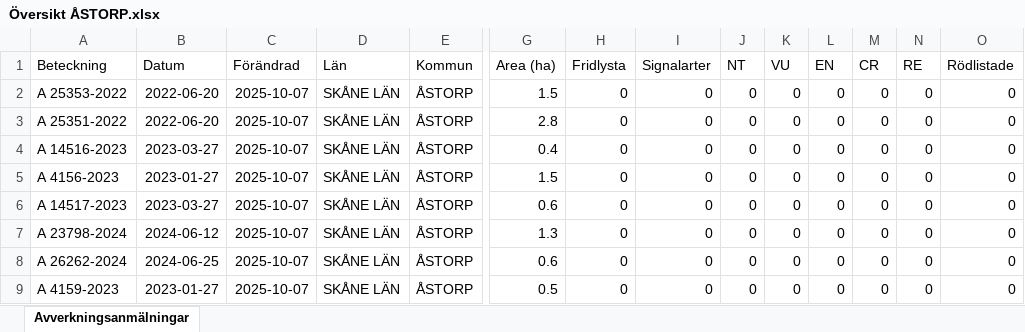
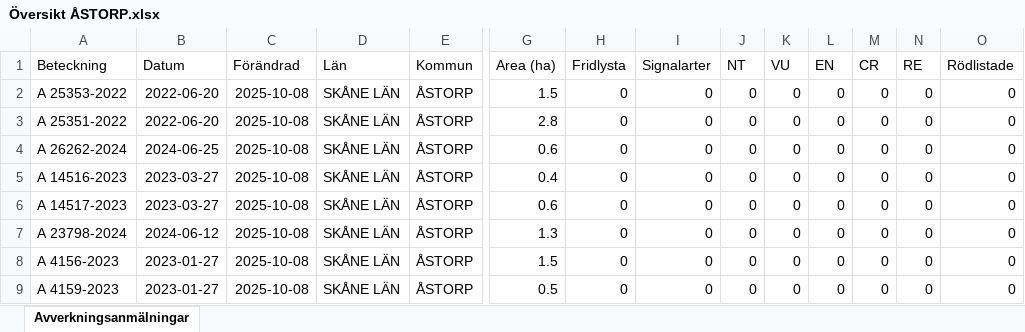
Before and after one commit to klasma/Logging_1277, an Excel workbook: Översikt ÅSTORP.xlsx, sheet Avverkningsanmälningar, drawn as a sheet; only a part is shown, gaps mark what is left out; values as stored, in another font and other column widths than the file's, no borders; removed rows and columns are numbered as before the commit, all else as after; rows hold the shown columns only; the diff names each change by its address in the sheet, - before the commit and + after, or states it on an @@ line.

```diff
--- a/Översikt ÅSTORP.xlsx (sheet Avverkningsanmälningar)
+++ b/Översikt ÅSTORP.xlsx (sheet Avverkningsanmälningar)
-C2:C3 (Förändrad): 2025-10-07
+C2:C3 (Förändrad): 2025-10-08
+row 4: A 26262-2024 | 2024-06-25 | 2025-10-08 | SKÅNE LÄN | ÅSTORP | 0.6 | 0 | 0 | 0 | 0 | 0 | 0 | 0 | 0
-C5 (Förändrad): 2025-10-07
+C5 (Förändrad): 2025-10-08
-row 5: A 4156-2023 | 2023-01-27 | 2025-10-07 | SKÅNE LÄN | ÅSTORP | 1.5 | 0 | 0 | 0 | 0 | 0 | 0 | 0 | 0
-C6:C9 (Förändrad): 2025-10-07
+C6:C9 (Förändrad): 2025-10-08
-A8 (Beteckning): A 26262-2024
+A8 (Beteckning): A 4156-2023
-B8 (Datum): 2024-06-25
+B8 (Datum): 2023-01-27
-G8 (Area (ha)): 0.6
+G8 (Area (ha)): 1.5
```
Also changed, not shown: 1 other file.
